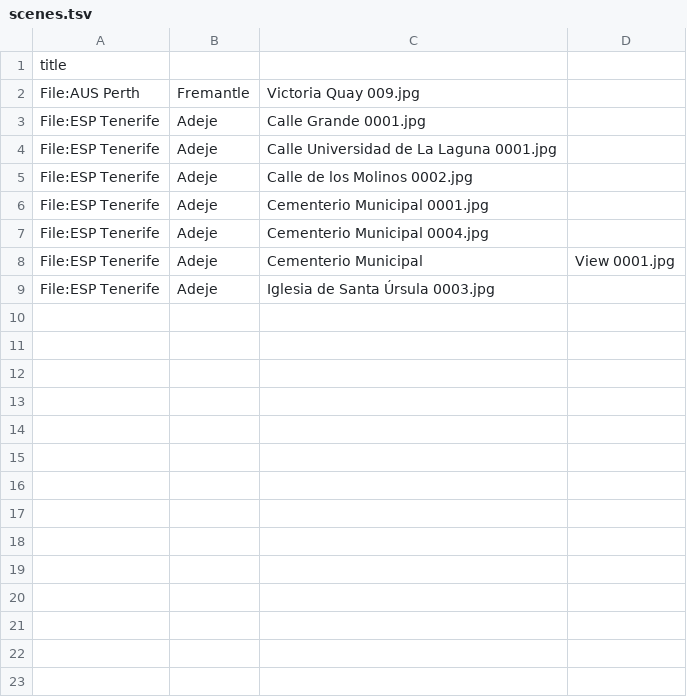
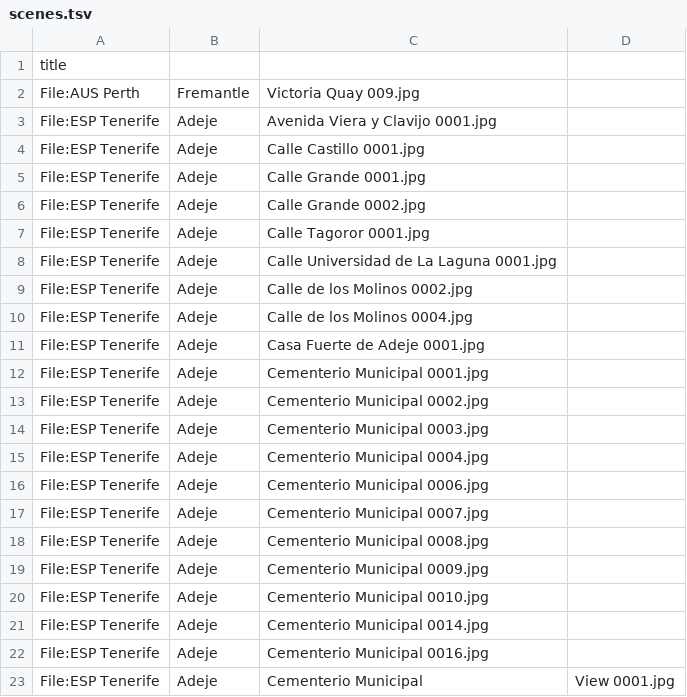
Before and after one commit to vhamolya/iphone-fingerprint, a TSV file: data/scenes.tsv, drawn as a sheet; only a part is shown; the shorter side is filled out with more unchanged rows; the diff covers the shown part only; the diff names each change by its address in the sheet, - before the commit and + after, or states it on an @@ line.

```diff
--- a/data/scenes.tsv
+++ b/data/scenes.tsv
+row 3: File:ESP Tenerife | Adeje | Avenida Viera y Clavijo 0001.jpg
+row 4: File:ESP Tenerife | Adeje | Calle Castillo 0001.jpg
+row 6: File:ESP Tenerife | Adeje | Calle Grande 0002.jpg
+row 7: File:ESP Tenerife | Adeje | Calle Tagoror 0001.jpg
+row 10: File:ESP Tenerife | Adeje | Calle de los Molinos 0004.jpg
+row 11: File:ESP Tenerife | Adeje | Casa Fuerte de Adeje 0001.jpg
+row 13: File:ESP Tenerife | Adeje | Cementerio Municipal 0002.jpg
+row 14: File:ESP Tenerife | Adeje | Cementerio Municipal 0003.jpg
+row 16: File:ESP Tenerife | Adeje | Cementerio Municipal 0006.jpg
+row 17: File:ESP Tenerife | Adeje | Cementerio Municipal 0007.jpg
+row 18: File:ESP Tenerife | Adeje | Cementerio Municipal 0008.jpg
+row 19: File:ESP Tenerife | Adeje | Cementerio Municipal 0009.jpg
+row 20: File:ESP Tenerife | Adeje | Cementerio Municipal 0010.jpg
+row 21: File:ESP Tenerife | Adeje | Cementerio Municipal 0014.jpg
+row 22: File:ESP Tenerife | Adeje | Cementerio Municipal 0016.jpg
```
Also changed, not shown: 9 added rows elsewhere in this file, 52 other files.
